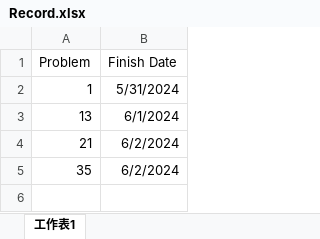
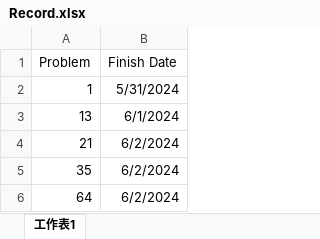
Before and after one commit to BensonFanNccu/Leetcode, an Excel workbook: Record.xlsx, sheet 工作表1, drawn as a sheet; values as stored, in another font and other column widths than the file's, no borders; the diff names each change by its address in the sheet, - before the commit and + after, or states it on an @@ line.

```diff
--- a/Record.xlsx (sheet 工作表1)
+++ b/Record.xlsx (sheet 工作表1)
+row 6: 64 | 6/2/2024
```
Also changed, not shown: 5 other files.
